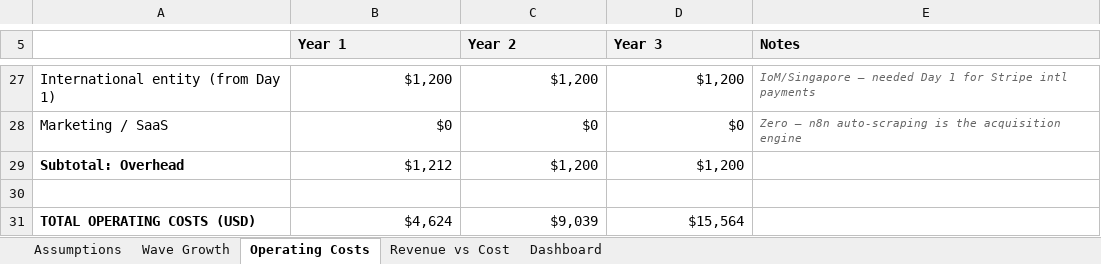
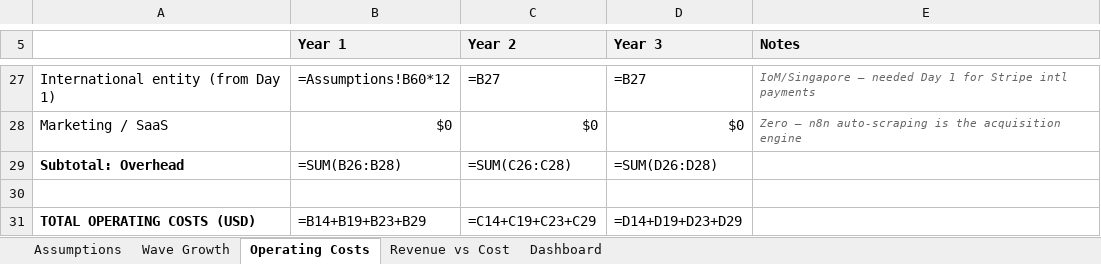
Before and after one commit to dmcontiki2/marketsquare, an Excel workbook: Cost_Breakdown_GlobalLaunch.xlsx, sheet Operating Costs, drawn as a sheet; only a part is shown, gaps mark what is left out; values as stored, in another font and other column widths than the file's, no borders; formulas without a stored value are shown as written; the diff covers the shown part only; the diff names each change by its address in the sheet, - before the commit and + after, or states it on an @@ line.

```diff
--- a/Cost_Breakdown_GlobalLaunch.xlsx (sheet Operating Costs)
+++ b/Cost_Breakdown_GlobalLaunch.xlsx (sheet Operating Costs)
-B27 (Year 1): $1,200
+B27 (Year 1): =Assumptions!B60*12
-C27 (Year 2): $1,200
+C27 (Year 2): =B27
-D27 (Year 3): $1,200
+D27 (Year 3): =B27
-B29 (Year 1): $1,212
+B29 (Year 1): =SUM(B26:B28)
-C29 (Year 2): $1,200
+C29 (Year 2): =SUM(C26:C28)
-D29 (Year 3): $1,200
+D29 (Year 3): =SUM(D26:D28)
-B31 (Year 1): $4,624
+B31 (Year 1): =B14+B19+B23+B29
-C31 (Year 2): $9,039
+C31 (Year 2): =C14+C19+C23+C29
-D31 (Year 3): $15,564
+D31 (Year 3): =D14+D19+D23+D29
```
Also changed, not shown: 36 edited cells elsewhere in this sheet, sheet Wave Growth, sheet Revenue vs Cost, sheet Dashboard, sheet Assumptions, 2 other files.
